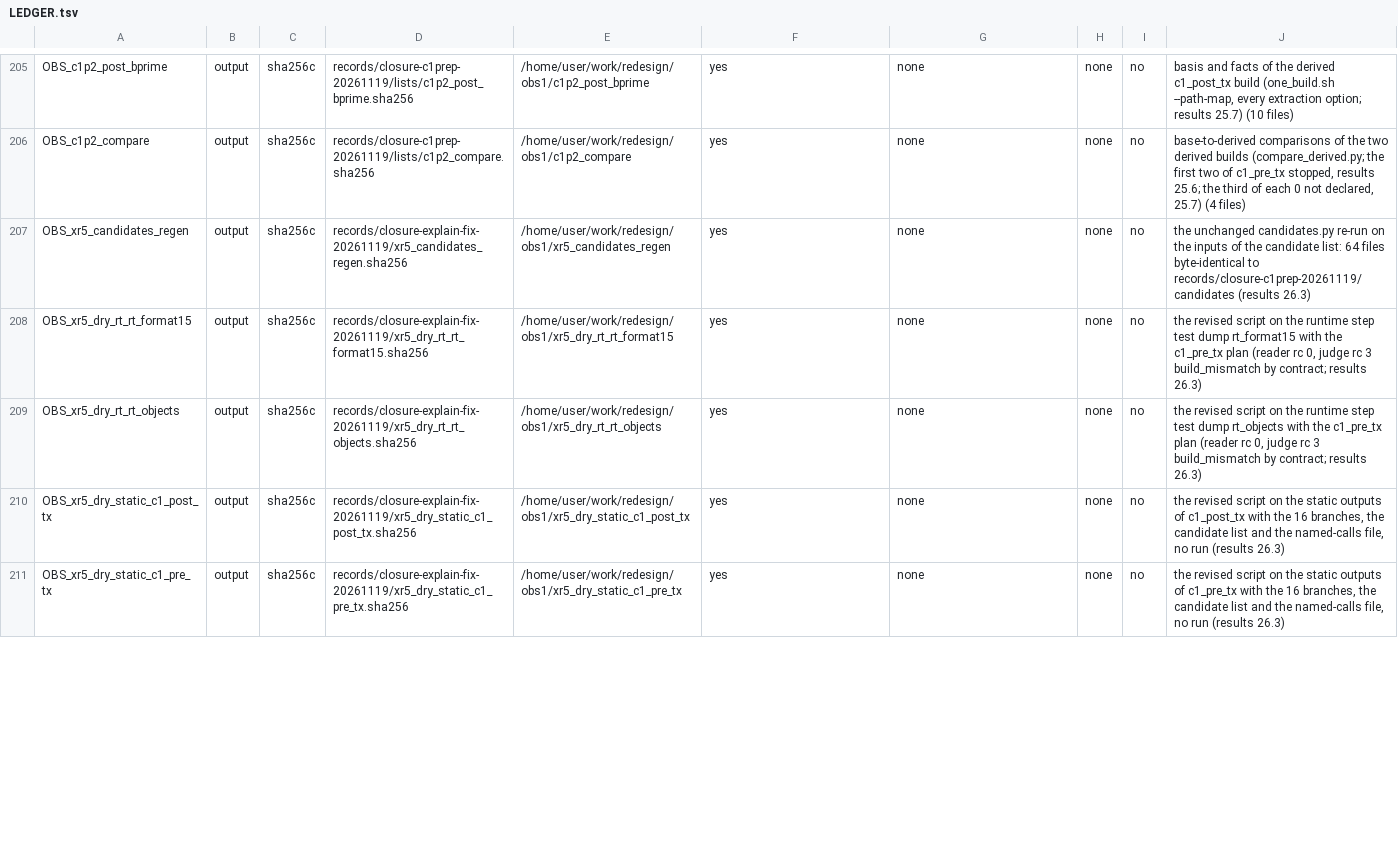
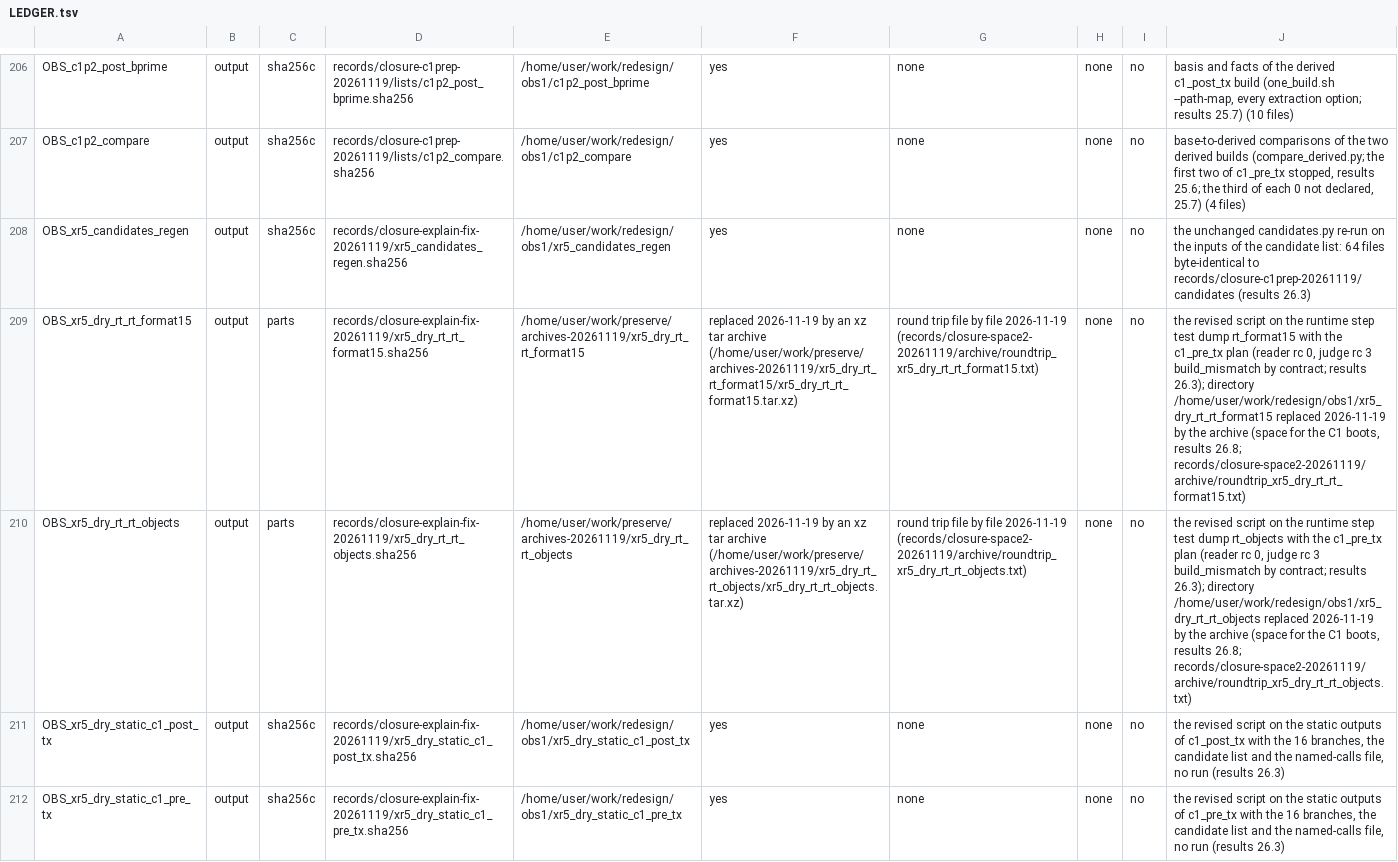
Before and after one commit to wookjaeya/Shape-Perf, a TSV file: research/cfs_procrace/records/LEDGER.tsv, drawn as a sheet; only a part is shown, gaps mark what is left out; addresses are those after the commit; the diff covers the shown part only; the diff names each change by its address in the sheet, - before the commit and + after, or states it on an @@ line.

```diff
--- a/research/cfs_procrace/records/LEDGER.tsv
+++ b/research/cfs_procrace/records/LEDGER.tsv
-C209:C210: sha256c
+C209:C210: parts
-E209: /home/user/work/redesign/obs1/xr5_dry_rt_rt_format15
+E209: /home/user/work/preserve/archives-20261119/xr5_dry_rt_rt_format15
-F209: yes
+F209: replaced 2026-11-19 by an xz tar archive (/home/user/work/preserve/archives-20261119/xr5_dry_rt_rt_format15/xr5_dry_rt_rt_format15.tar.xz)
-G209: none
+G209: round trip file by file 2026-11-19 (records/closure-space2-20261119/archive/roundtrip_xr5_dry_rt_rt_format15.txt)
-J209: …contract; results 26.3)
+J209: …contract; results 26.3); directory /home/user/work/redesign/obs1/xr5_dry_rt_rt_format15 replaced 2026-11-19 by the archive (space for the C1 boots, results 26.8; records/closure-space2-20261119/archive/roundtrip_xr5_dry_rt_rt_format15.txt)
-E210: /home/user/work/redesign/obs1/xr5_dry_rt_rt_objects
+E210: /home/user/work/preserve/archives-20261119/xr5_dry_rt_rt_objects
-F210: yes
+F210: replaced 2026-11-19 by an xz tar archive (/home/user/work/preserve/archives-20261119/xr5_dry_rt_rt_objects/xr5_dry_rt_rt_objects.tar.xz)
-G210: none
+G210: round trip file by file 2026-11-19 (records/closure-space2-20261119/archive/roundtrip_xr5_dry_rt_rt_objects.txt)
-J210: …contract; results 26.3)
+J210: …contract; results 26.3); directory /home/user/work/redesign/obs1/xr5_dry_rt_rt_objects replaced 2026-11-19 by the archive (space for the C1 boots, results 26.8; records/closure-space2-20261119/archive/roundtrip_xr5_dry_rt_rt_objects.txt)
```
Also changed, not shown: 1 added row and 30 edited cells elsewhere in this file, 29 other files.
